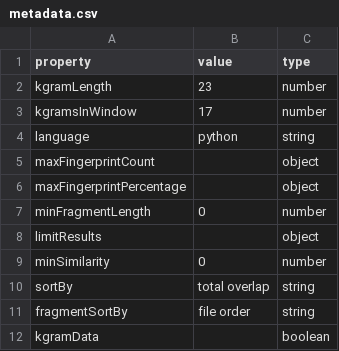
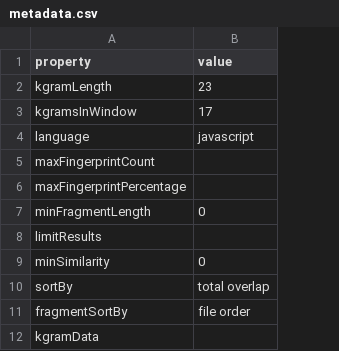
Before and after one commit to dodona-edu/dolos, a CSV file: web/public/data/metadata.csv, drawn as a sheet; the diff names each change by its address in the sheet, - before the commit and + after, or states it on an @@ line.

```diff
--- a/web/public/data/metadata.csv
+++ b/web/public/data/metadata.csv
-column C (type), rows 2-12: number | number | string | object | object | number | object | number | string | string | boolean
-B4 (value): python
+B4 (value): javascript
```
Also changed, not shown: 4 other files.
